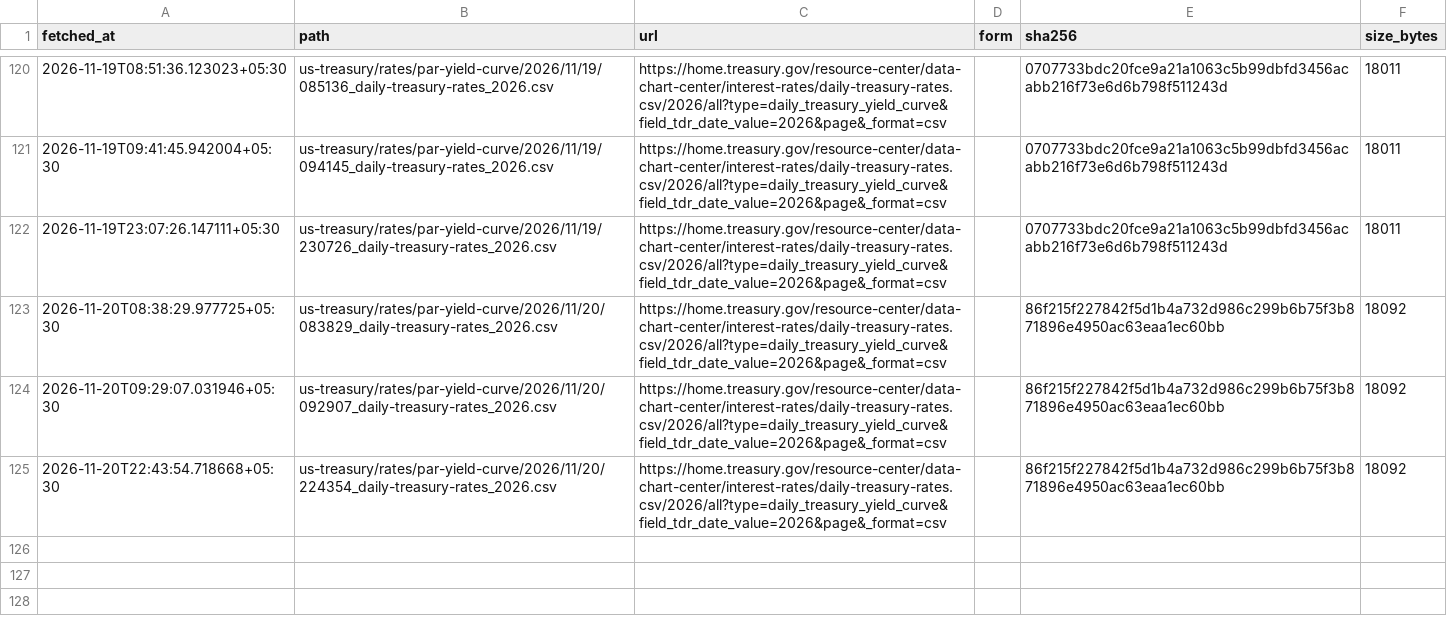
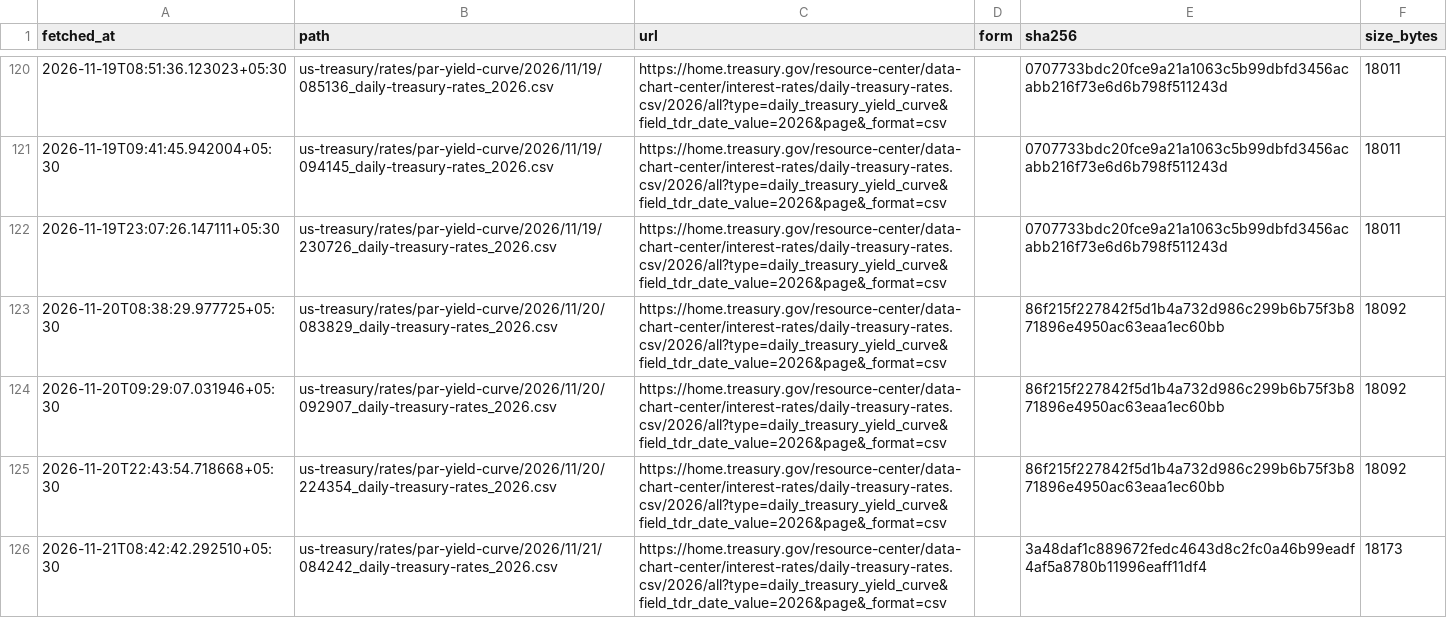
Before and after one commit to exepex/omenix-ingestion, a CSV file: research/data/manifests/global-cues/us10y.csv, drawn as a sheet; only a part is shown, gaps mark what is left out.

```diff
--- a/research/data/manifests/global-cues/us10y.csv
+++ b/research/data/manifests/global-cues/us10y.csv
@@ -125 +125,2 @@ fetched_at,path,url,form,sha256,size_bytes
 2026-11-20T22:43:54.718668+05:30,us-treasury/rates/par-yield-curve/2026/11/20/224354_daily-treasury-rates_2026.csv,https://home.treasury.gov/resource-center/data-chart-center/interest-rates/daily-treasury-rates.csv/2026/all?type=daily_treasury_yield_curve&field_tdr_date_value=2026&page&_format=csv,,86f215f227842f5d1b4a732d986c299b6b75f3b871896e4950ac63eaa1ec60bb,18092
+2026-11-21T08:42:42.292510+05:30,us-treasury/rates/par-yield-curve/2026/11/21/084242_daily-treasury-rates_2026.csv,https://home.treasury.gov/resource-center/data-chart-center/interest-rates/daily-treasury-rates.csv/2026/all?type=daily_treasury_yield_curve&field_tdr_date_value=2026&page&_format=csv,,3a48daf1c889672fedc4643d8c2fc0a46b99eadf4af5a8780b11996eaff11df4,18173
```
Also changed, not shown: research/data/manifests/global-cues/eurostoxx50_yahoo.csv, research/data/manifests/global-cues/nasdaq100.csv, 22 other files.
